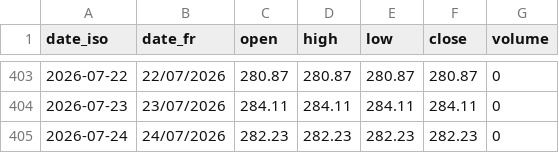
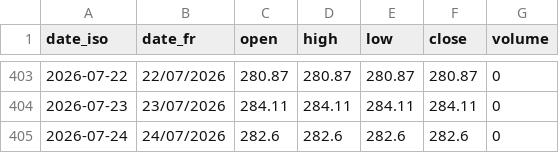
Before and after one commit to gerko-dev/azimutfinance, a CSV file: data/historique_sika_indices/BRVM-CB.csv, drawn as a sheet; only a part is shown, gaps mark what is left out.

```diff
--- a/data/historique_sika_indices/BRVM-CB.csv
+++ b/data/historique_sika_indices/BRVM-CB.csv
@@ -404,2 +404,2 @@ date_iso;date_fr;open;high;low;close;volume
 2026-07-23;23/07/2026;284.11;284.11;284.11;284.11;0
-2026-07-24;24/07/2026;282.23;282.23;282.23;282.23;0
+2026-07-24;24/07/2026;282.6;282.6;282.6;282.6;0
```
Also changed, not shown: data/historique_sika/BICB.bj.csv, data/historique_sika/BICC.ci.csv, 54 other files.
